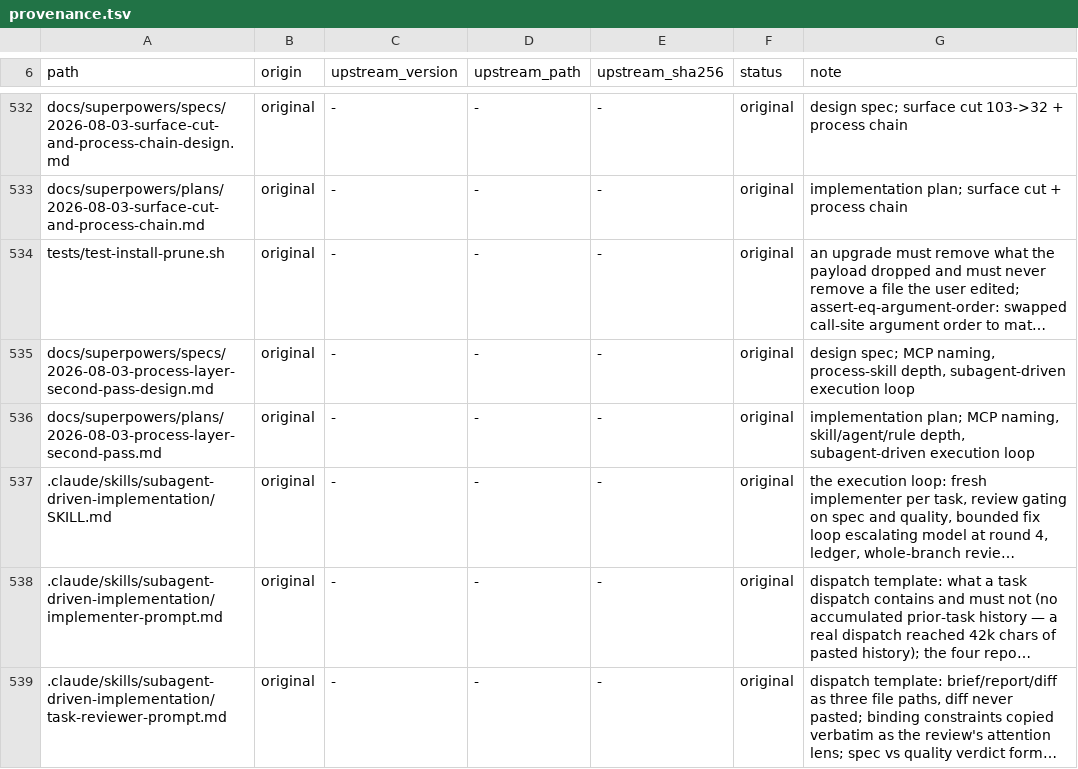
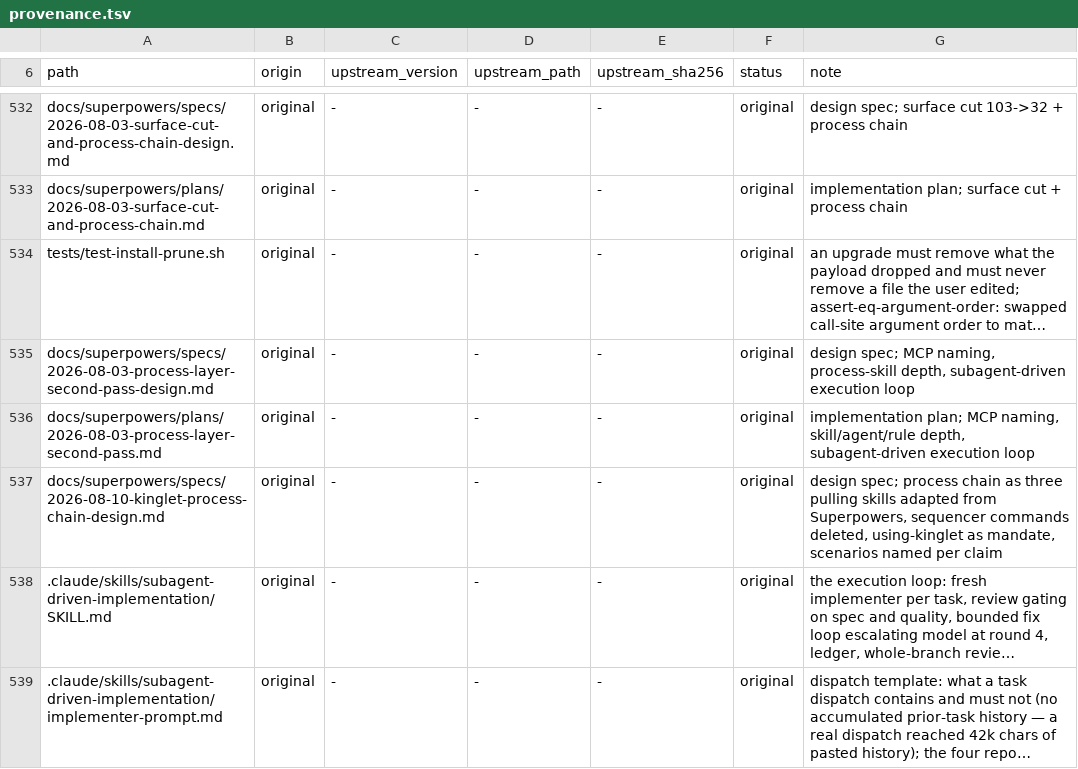
Before and after one commit to OmerZeyveli/kinglet-unity, a TSV file: provenance.tsv, drawn as a sheet; only a part is shown, gaps mark what is left out; the shorter side is filled out with more unchanged rows; long unchanged cells end in …; the diff names each change by its address in the sheet, - before the commit and + after, or states it on an @@ line.

```diff
--- a/provenance.tsv
+++ b/provenance.tsv
+row 537: docs/superpowers/specs/2026-08-10-kinglet-process-chain-design.md | original | - | - | - | original | design spec; process chain as three pulling skills adapted from Superpowers, sequencer commands deleted, using-kinglet as mandate, scenarios named per claim
```
Also changed, not shown: 1 other file.
